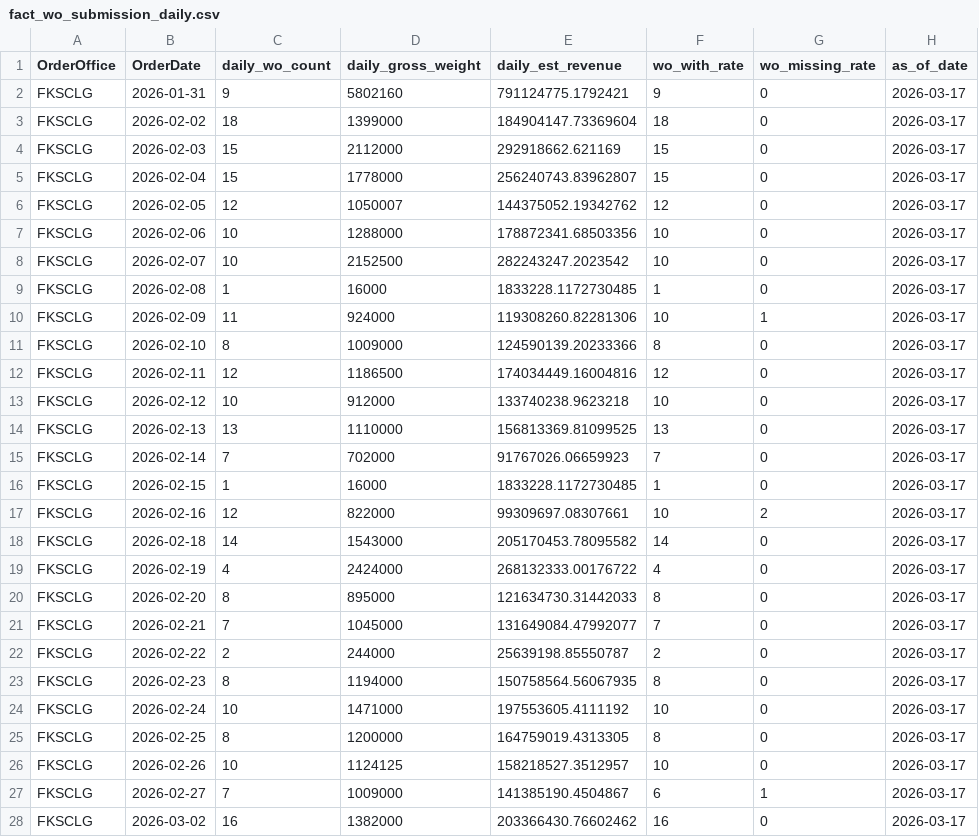
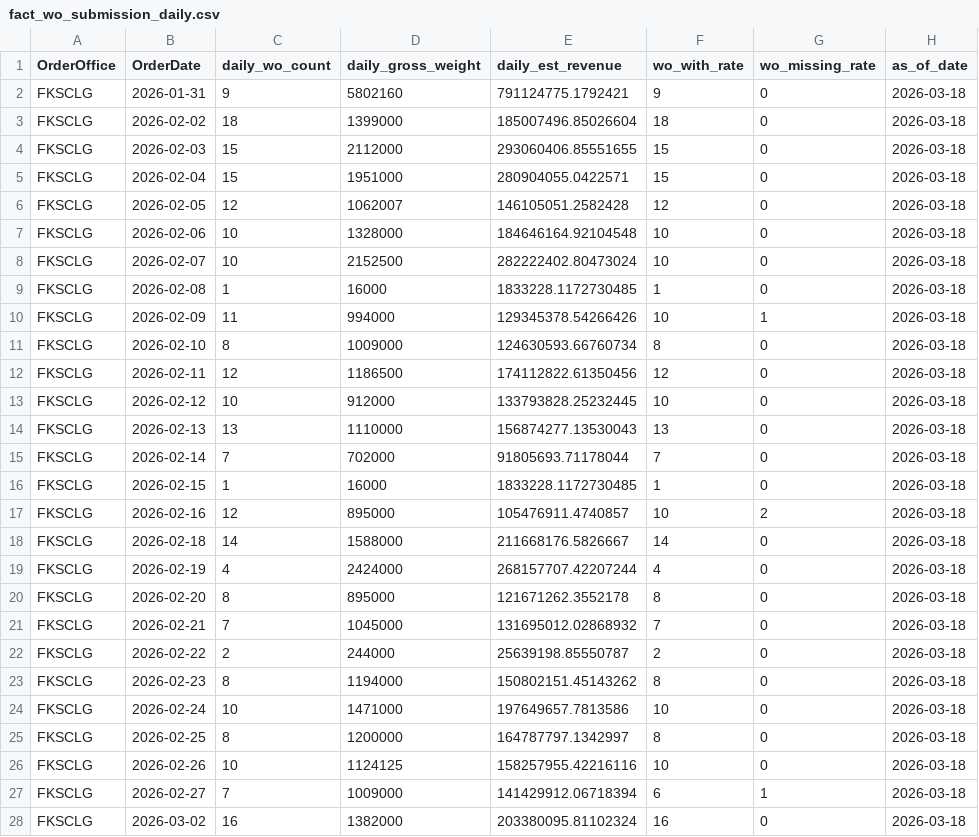
Before and after one commit to romanusdd-spec/ftu-visibility-app, a CSV file: data/commercial/fact_wo_submission_daily.csv, drawn as a sheet; only a part is shown; the diff covers the shown part only.

```diff
--- a/data/commercial/fact_wo_submission_daily.csv
+++ b/data/commercial/fact_wo_submission_daily.csv
@@ -1,28 +1,28 @@
 OrderOffice,OrderDate,daily_wo_count,daily_gross_weight,daily_est_revenue,wo_with_rate,wo_missing_rate,as_of_date
-FKSCLG,2026-01-31,9,5802160,791124775.1792421,9,0,2026-03-17
-FKSCLG,2026-02-02,18,1399000,184904147.73369604,18,0,2026-03-17
-FKSCLG,2026-02-03,15,2112000,292918662.621169,15,0,2026-03-17
-FKSCLG,2026-02-04,15,1778000,256240743.83962807,15,0,2026-03-17
-FKSCLG,2026-02-05,12,1050007,144375052.19342762,12,0,2026-03-17
-FKSCLG,2026-02-06,10,1288000,178872341.68503356,10,0,2026-03-17
-FKSCLG,2026-02-07,10,2152500,282243247.2023542,10,0,2026-03-17
-FKSCLG,2026-02-08,1,16000,1833228.1172730485,1,0,2026-03-17
-FKSCLG,2026-02-09,11,924000,119308260.82281306,10,1,2026-03-17
-FKSCLG,2026-02-10,8,1009000,124590139.20233366,8,0,2026-03-17
-FKSCLG,2026-02-11,12,1186500,174034449.16004816,12,0,2026-03-17
-FKSCLG,2026-02-12,10,912000,133740238.9623218,10,0,2026-03-17
-FKSCLG,2026-02-13,13,1110000,156813369.81099525,13,0,2026-03-17
-FKSCLG,2026-02-14,7,702000,91767026.06659923,7,0,2026-03-17
-FKSCLG,2026-02-15,1,16000,1833228.1172730485,1,0,2026-03-17
-FKSCLG,2026-02-16,12,822000,99309697.08307661,10,2,2026-03-17
-FKSCLG,2026-02-18,14,1543000,205170453.78095582,14,0,2026-03-17
-FKSCLG,2026-02-19,4,2424000,268132333.00176722,4,0,2026-03-17
-FKSCLG,2026-02-20,8,895000,121634730.31442033,8,0,2026-03-17
-FKSCLG,2026-02-21,7,1045000,131649084.47992077,7,0,2026-03-17
-FKSCLG,2026-02-22,2,244000,25639198.85550787,2,0,2026-03-17
-FKSCLG,2026-02-23,8,1194000,150758564.56067935,8,0,2026-03-17
-FKSCLG,2026-02-24,10,1471000,197553605.4111192,10,0,2026-03-17
-FKSCLG,2026-02-25,8,1200000,164759019.4313305,8,0,2026-03-17
-FKSCLG,2026-02-26,10,1124125,158218527.3512957,10,0,2026-03-17
-FKSCLG,2026-02-27,7,1009000,141385190.4504867,6,1,2026-03-17
-FKSCLG,2026-03-02,16,1382000,203366430.76602462,16,0,2026-03-17
+FKSCLG,2026-01-31,9,5802160,791124775.1792421,9,0,2026-03-18
+FKSCLG,2026-02-02,18,1399000,185007496.85026604,18,0,2026-03-18
+FKSCLG,2026-02-03,15,2112000,293060406.85551655,15,0,2026-03-18
+FKSCLG,2026-02-04,15,1951000,280904055.0422571,15,0,2026-03-18
+FKSCLG,2026-02-05,12,1062007,146105051.2582428,12,0,2026-03-18
+FKSCLG,2026-02-06,10,1328000,184646164.92104548,10,0,2026-03-18
+FKSCLG,2026-02-07,10,2152500,282222402.80473024,10,0,2026-03-18
+FKSCLG,2026-02-08,1,16000,1833228.1172730485,1,0,2026-03-18
+FKSCLG,2026-02-09,11,994000,129345378.54266426,10,1,2026-03-18
+FKSCLG,2026-02-10,8,1009000,124630593.66760734,8,0,2026-03-18
+FKSCLG,2026-02-11,12,1186500,174112822.61350456,12,0,2026-03-18
+FKSCLG,2026-02-12,10,912000,133793828.25232445,10,0,2026-03-18
+FKSCLG,2026-02-13,13,1110000,156874277.13530043,13,0,2026-03-18
+FKSCLG,2026-02-14,7,702000,91805693.71178044,7,0,2026-03-18
+FKSCLG,2026-02-15,1,16000,1833228.1172730485,1,0,2026-03-18
+FKSCLG,2026-02-16,12,895000,105476911.4740857,10,2,2026-03-18
+FKSCLG,2026-02-18,14,1588000,211668176.5826667,14,0,2026-03-18
+FKSCLG,2026-02-19,4,2424000,268157707.42207244,4,0,2026-03-18
+FKSCLG,2026-02-20,8,895000,121671262.3552178,8,0,2026-03-18
+FKSCLG,2026-02-21,7,1045000,131695012.02868932,7,0,2026-03-18
+FKSCLG,2026-02-22,2,244000,25639198.85550787,2,0,2026-03-18
+FKSCLG,2026-02-23,8,1194000,150802151.45143262,8,0,2026-03-18
+FKSCLG,2026-02-24,10,1471000,197649657.7813586,10,0,2026-03-18
+FKSCLG,2026-02-25,8,1200000,164787797.1342997,8,0,2026-03-18
+FKSCLG,2026-02-26,10,1124125,158257955.42216116,10,0,2026-03-18
+FKSCLG,2026-02-27,7,1009000,141429912.06718394,6,1,2026-03-18
+FKSCLG,2026-03-02,16,1382000,203380095.81102324,16,0,2026-03-18
```
Also changed, not shown: 43 edited cells elsewhere in this file, data/commercial/fact_wo_submission_detail.csv, data/ops/fact_loc_compliance_trend_mtd_cumulative.csv, 9 other files.
